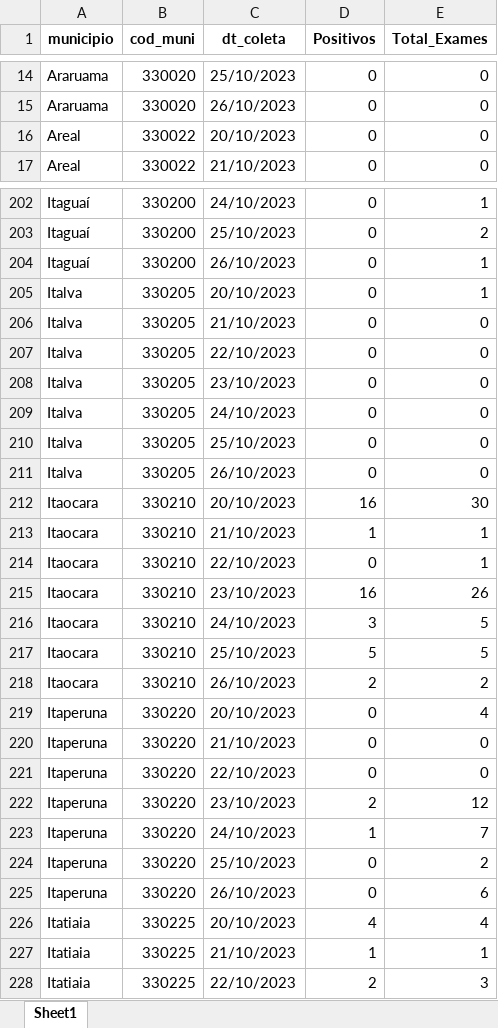
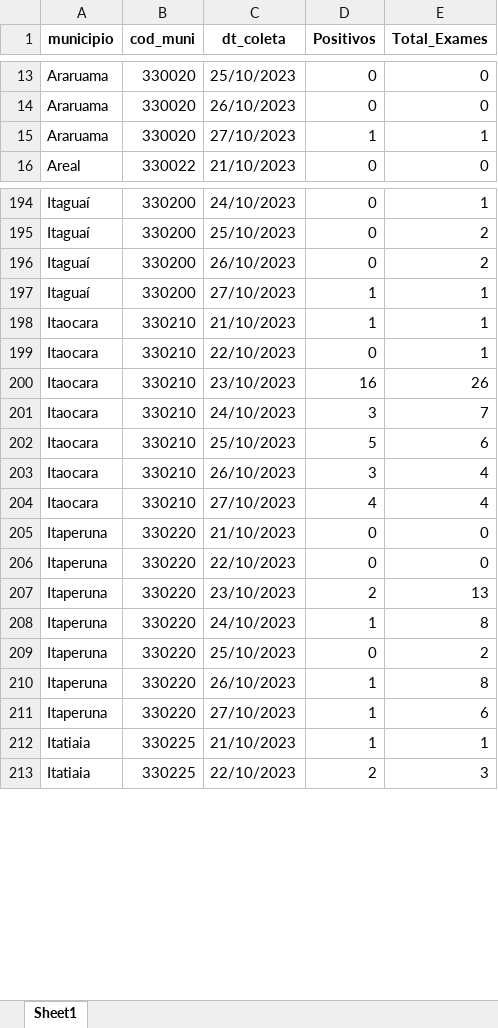
Before and after one commit to eduardompeixoto/Taxa-de-Positividade-AG-E-SUS, an Excel workbook: inst/planilha_esus.xlsx, sheet Sheet1, drawn as a sheet; only a part is shown, gaps mark what is left out; values as stored, in another font and other column widths than the file's, no borders; removed rows and columns are numbered as before the commit, all else as after; the diff covers the shown part only; the diff names each change by its address in the sheet, - before the commit and + after, or states it on an @@ line.

Commit message:
2023-10-28 13:18:05.812151

```diff
--- a/inst/planilha_esus.xlsx (sheet Sheet1)
+++ b/inst/planilha_esus.xlsx (sheet Sheet1)
-row 16: Areal | 330022 | 20/10/2023 | 0 | 0
+row 15: Araruama | 330020 | 27/10/2023 | 1 | 1
-E196 (Total_Exames): 1
+E196 (Total_Exames): 2
-row 205: Italva | 330205 | 20/10/2023 | 0 | 1
-row 206: Italva | 330205 | 21/10/2023 | 0 | 0
-row 207: Italva | 330205 | 22/10/2023 | 0 | 0
-row 208: Italva | 330205 | 23/10/2023 | 0 | 0
-row 209: Italva | 330205 | 24/10/2023 | 0 | 0
-row 210: Italva | 330205 | 25/10/2023 | 0 | 0
-row 211: Italva | 330205 | 26/10/2023 | 0 | 0
-row 212: Itaocara | 330210 | 20/10/2023 | 16 | 30
+row 197: Itaguaí | 330200 | 27/10/2023 | 1 | 1
-E201 (Total_Exames): 5
+E201 (Total_Exames): 7
-E202 (Total_Exames): 5
+E202 (Total_Exames): 6
-D203 (Positivos): 2
+D203 (Positivos): 3
-E203 (Total_Exames): 2
+E203 (Total_Exames): 4
-row 219: Itaperuna | 330220 | 20/10/2023 | 0 | 4
+row 204: Itaocara | 330210 | 27/10/2023 | 4 | 4
-E207 (Total_Exames): 12
+E207 (Total_Exames): 13
-E208 (Total_Exames): 7
+E208 (Total_Exames): 8
+row 210: Itaperuna | 330220 | 26/10/2023 | 1 | 8
-C211 (dt_coleta): 26/10/2023
+C211 (dt_coleta): 27/10/2023
-D211 (Positivos): 0
+D211 (Positivos): 1
-row 226: Itatiaia | 330225 | 20/10/2023 | 4 | 4
```
Also changed, not shown: 69 added rows, 76 removed rows and 177 edited cells elsewhere in this sheet.
